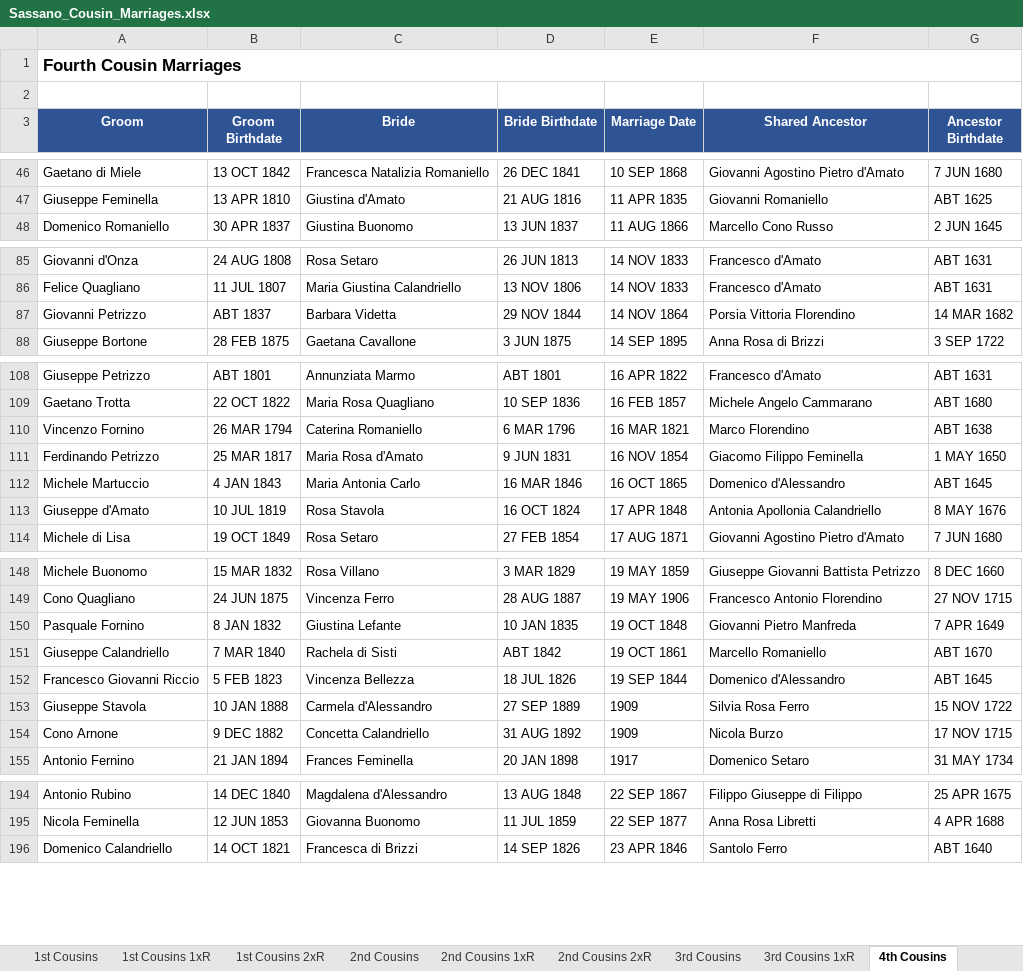
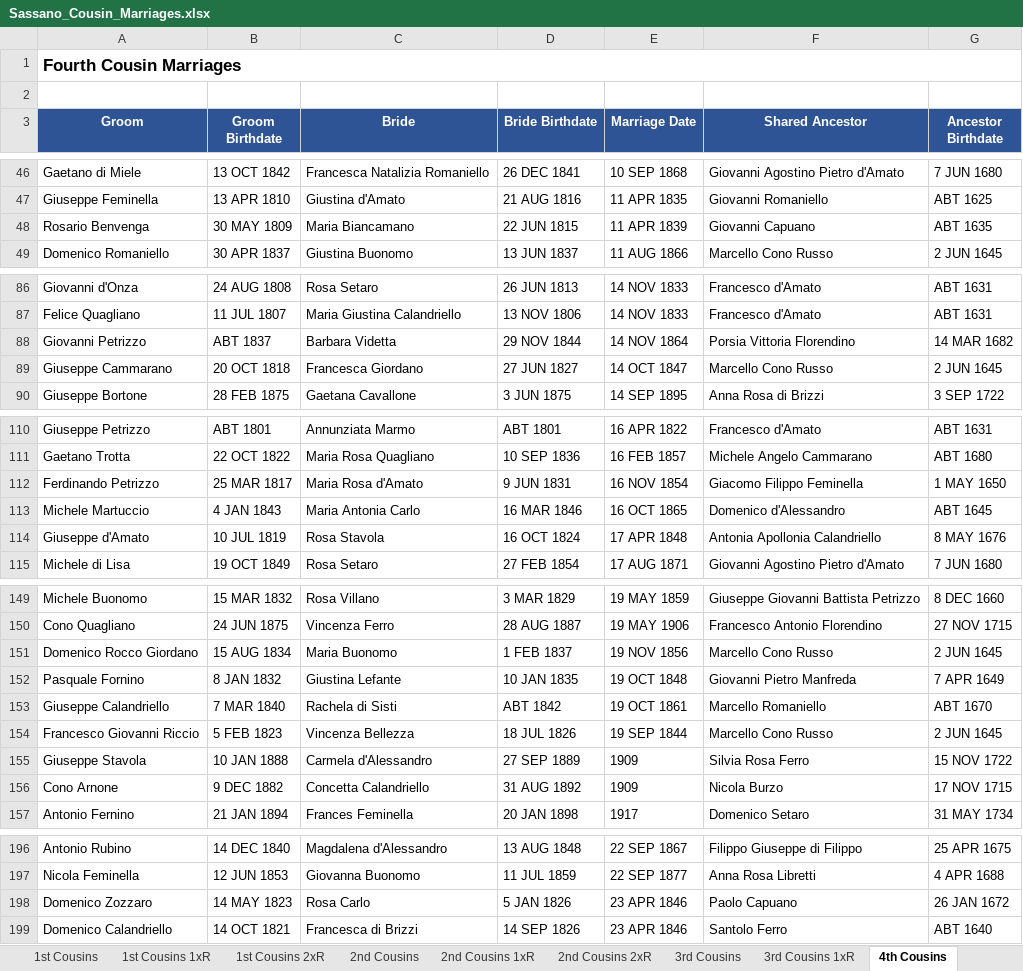
Before and after one commit to johncavallone/sassanochicago, an Excel workbook: assets/downloads/Sassano_Cousin_Marriages.xlsx, sheet 4th Cousins, drawn as a sheet; only a part is shown, gaps mark what is left out; values as stored, in another font and other column widths than the file's, no borders; removed rows and columns are numbered as before the commit, all else as after; the diff covers the shown part only; the diff names each change by its address in the sheet, - before the commit and + after, or states it on an @@ line.

```diff
--- a/assets/downloads/Sassano_Cousin_Marriages.xlsx (sheet 4th Cousins)
+++ b/assets/downloads/Sassano_Cousin_Marriages.xlsx (sheet 4th Cousins)
+row 48: Rosario Benvenga | 30 MAY 1809 | Maria Biancamano | 22 JUN 1815 | 11 APR 1839 | Giovanni Capuano | ABT 1635
+row 89: Giuseppe Cammarano | 20 OCT 1818 | Francesca Giordano | 27 JUN 1827 | 14 OCT 1847 | Marcello Cono Russo | 2 JUN 1645
-row 110: Vincenzo Fornino | 26 MAR 1794 | Caterina Romaniello | 6 MAR 1796 | 16 MAR 1821 | Marco Florendino | ABT 1638
+row 151: Domenico Rocco Giordano | 15 AUG 1834 | Maria Buonomo | 1 FEB 1837 | 19 NOV 1856 | Marcello Cono Russo | 2 JUN 1645
-F154 (Shared Ancestor): Domenico d'Alessandro
+F154 (Shared Ancestor): Marcello Cono Russo
-G154 (Ancestor Birthdate): ABT 1645
+G154 (Ancestor Birthdate): 2 JUN 1645
+row 198: Domenico Zozzaro | 14 MAY 1823 | Rosa Carlo | 5 JAN 1826 | 23 APR 1846 | Paolo Capuano | 26 JAN 1672
```
Also changed, not shown: 3 added rows, 2 removed rows and 2 edited cells elsewhere in this sheet, sheet Multi-Gen Cousin Marriages, sheet 3rd Cousins 1xR, sheet 3rd Cousins, sheet 2nd Cousins 1xR, sheet Summary, sheet 2nd Cousins, formulas that keep their value, 5 other files.
